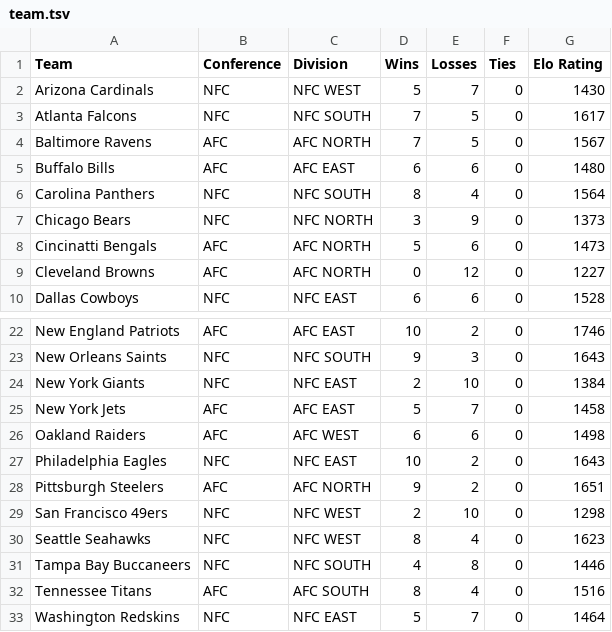
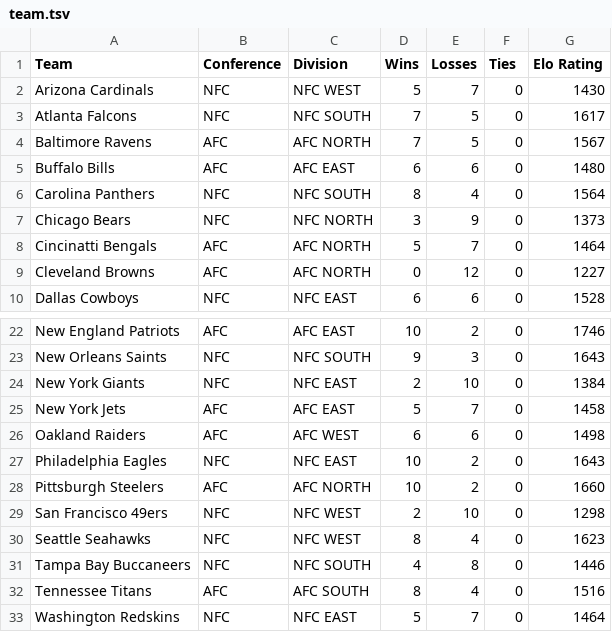
Before and after one commit to dacuevas/dacuevas.github.io, a TSV file: projects/ap2017/assets/team.tsv, drawn as a sheet; only a part is shown, gaps mark what is left out.

Commit message:
Update team.tsv

```diff
--- a/projects/ap2017/assets/team.tsv
+++ b/projects/ap2017/assets/team.tsv
@@ -7,3 +7,3 @@ Carolina Panthers	NFC	NFC SOUTH	8	4	0	1564
 Chicago Bears	NFC	NFC NORTH	3	9	0	1373
-Cincinatti Bengals	AFC	AFC NORTH	5	6	0	1473
+Cincinatti Bengals	AFC	AFC NORTH	5	7	0	1464
 Cleveland Browns	AFC	AFC NORTH	0	12	0	1227
@@ -27,3 +27,3 @@ Oakland Raiders	AFC	AFC WEST	6	6	0	1498
 Philadelphia Eagles	NFC	NFC EAST	10	2	0	1643
-Pittsburgh Steelers	AFC	AFC NORTH	9	2	0	1651
+Pittsburgh Steelers	AFC	AFC NORTH	10	2	0	1660
 San Francisco 49ers	NFC	NFC WEST	2	10	0	1298
```
